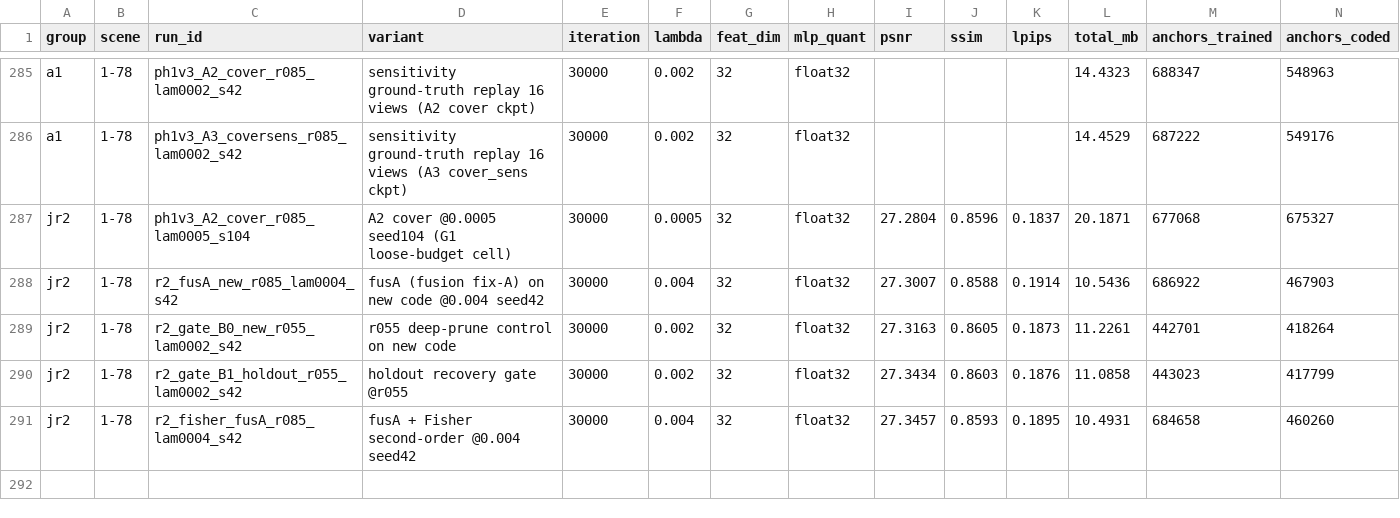
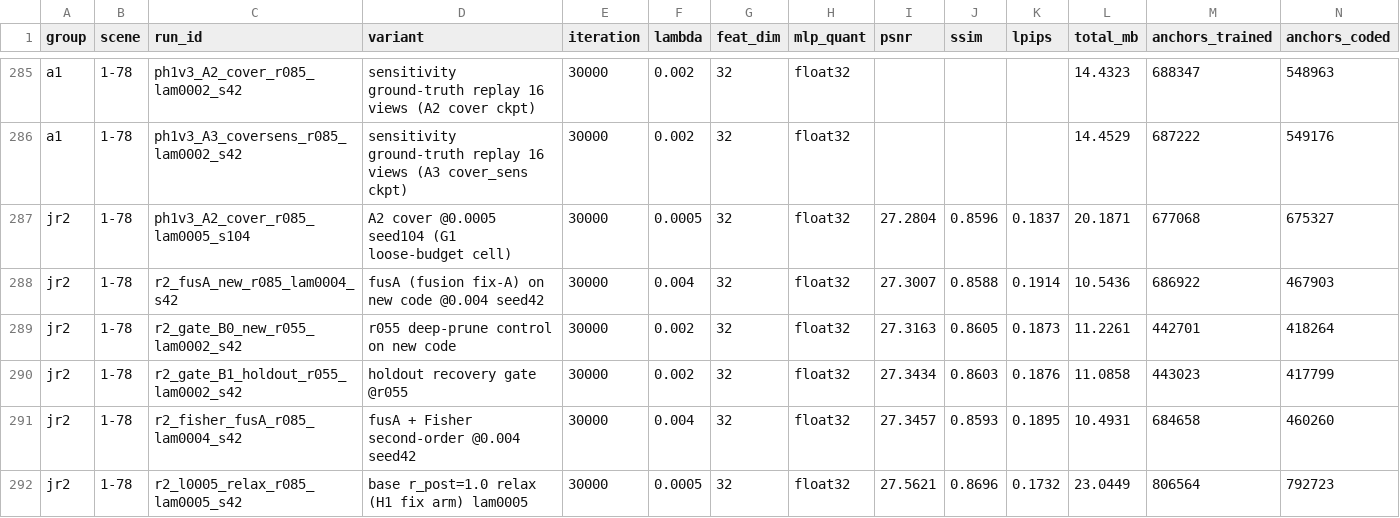
Before and after one commit to Gob1inBr0/DCCA-GS, a CSV file: docs/data/experiments.csv, drawn as a sheet; only a part is shown, gaps mark what is left out; rows hold the shown columns only; the diff names each change by its address in the sheet, - before the commit and + after, or states it on an @@ line.

Commit message:
exp: H1 gate result — relax arm NOT PASSED (27.5621@23.04 vs >=27.80@<=21.4, dominated by its own base -0.035dB/+1.60MB); loose-lambda capacity buys blind anchors, r_post relaxation is not a fix for B; residual B paths: rate coupling or report as-is

```diff
--- a/docs/data/experiments.csv
+++ b/docs/data/experiments.csv
+row 292: jr2 | 1-78 | r2_l0005_relax_r085_lam0005_s42 | base r_post=1.0 relax (H1 fix arm) lam0005 | 30000 | 0.0005 | 32 | float32 | 27.5621 | 0.8696 | 0.1732 | 23.0449 | 806564 | 792723
```
Also changed, not shown: 1 other file.
